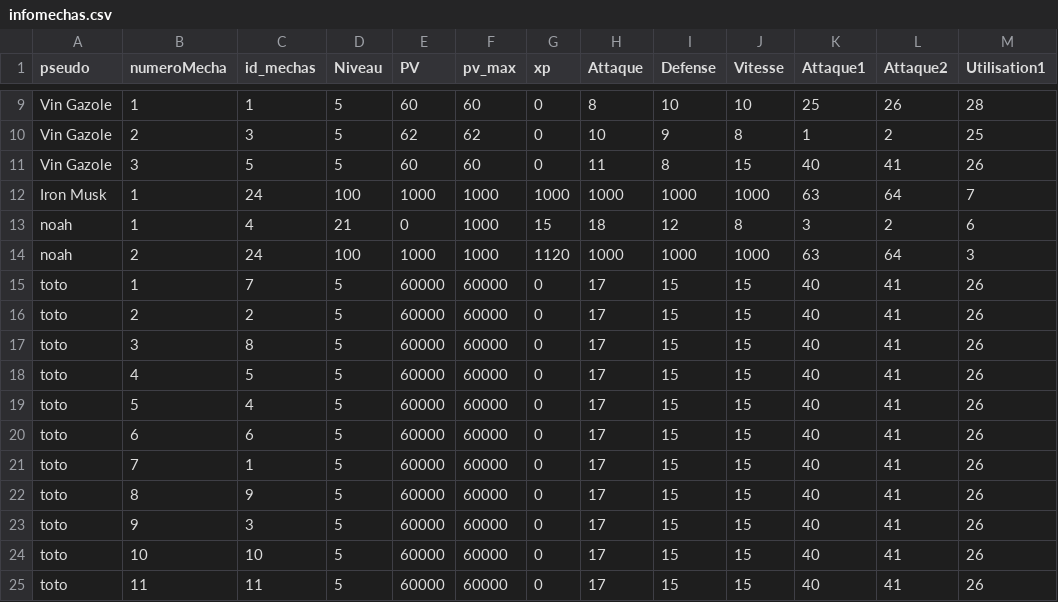
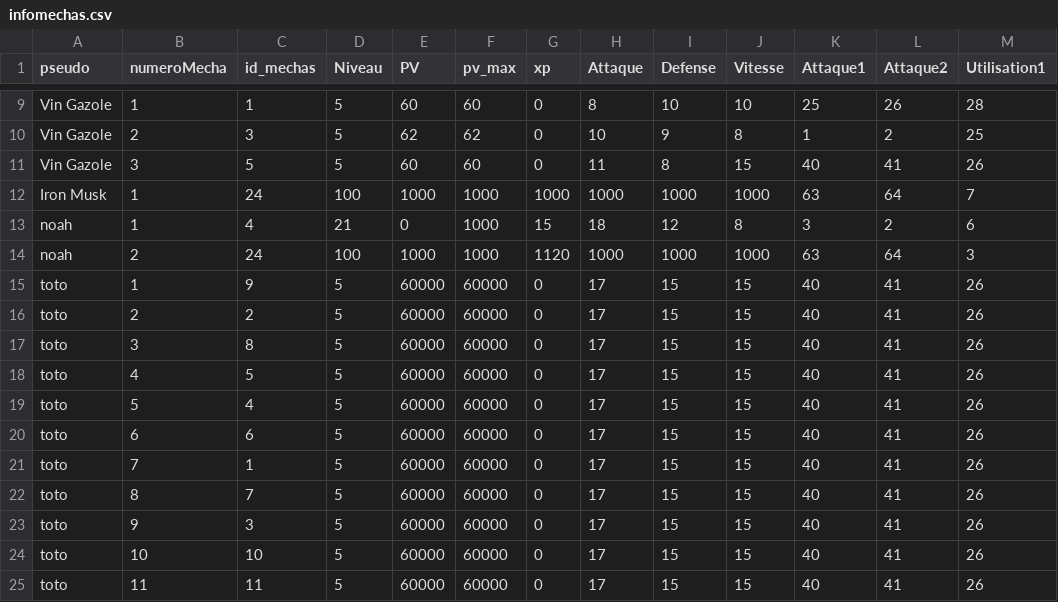
Before and after one commit to ThoomasKDS/Mechaquest, a CSV file: save/infomechas.csv, drawn as a sheet; only a part is shown, gaps mark what is left out; the diff names each change by its address in the sheet, - before the commit and + after, or states it on an @@ line.

```diff
--- a/save/infomechas.csv
+++ b/save/infomechas.csv
-C15 (id_mechas): 7
+C15 (id_mechas): 9
-C22 (id_mechas): 9
+C22 (id_mechas): 7
```
Also changed, not shown: save/inventaire.csv, 2 other files.
